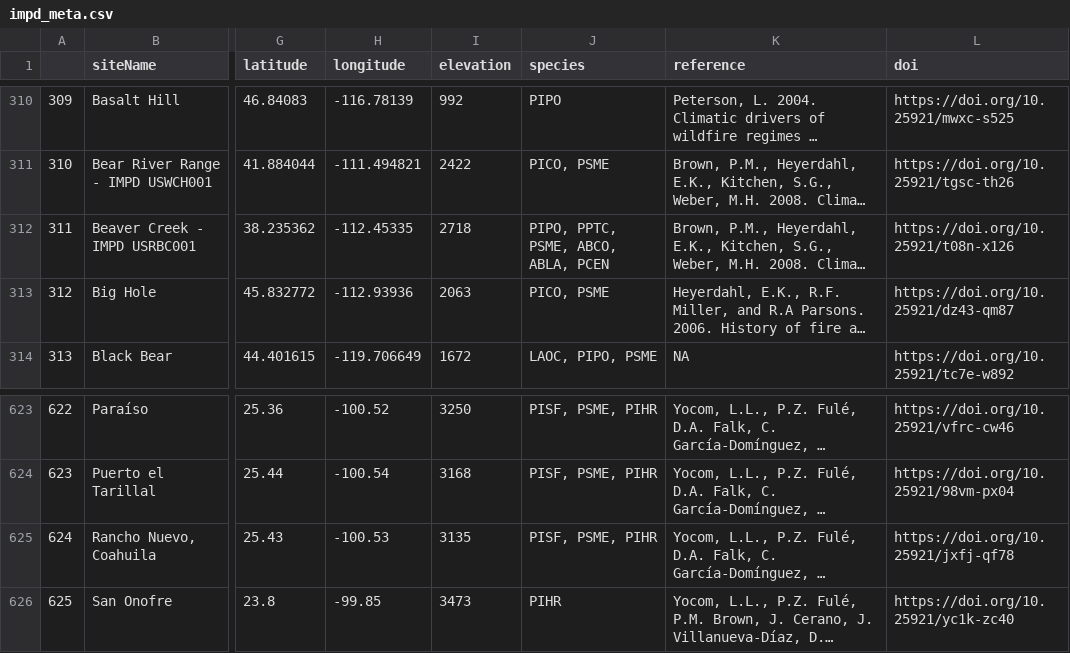
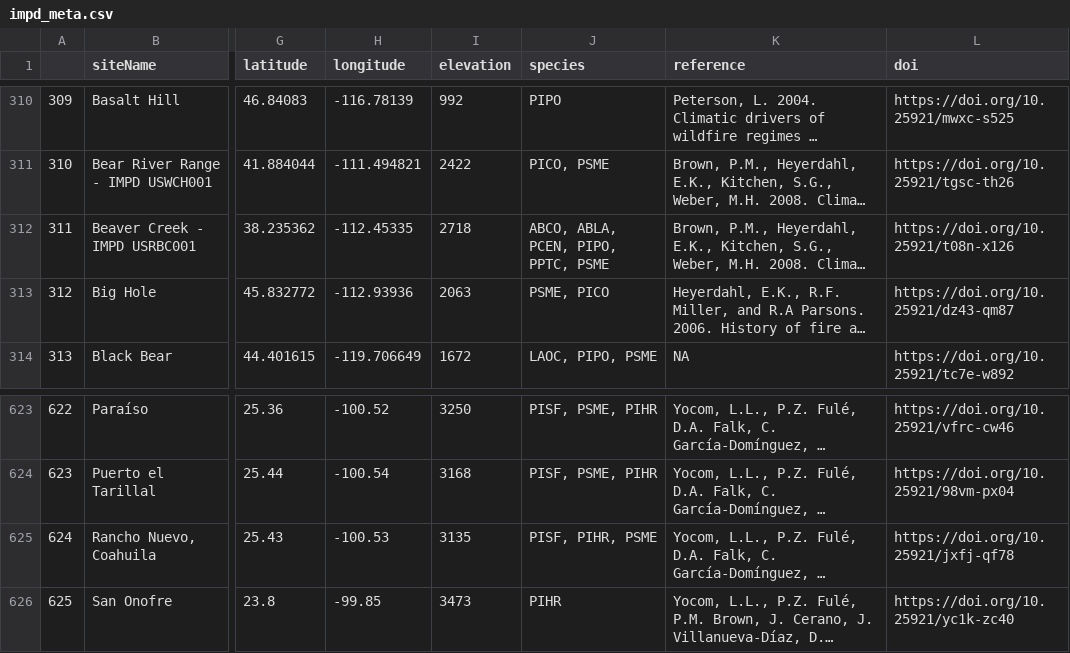
Before and after one commit to chguiterman/scrape-IMPD, a CSV file: data/impd_meta.csv, drawn as a sheet; only a part is shown, gaps mark what is left out; long unchanged cells end in …; the diff names each change by its address in the sheet, - before the commit and + after, or states it on an @@ line.

```diff
--- a/data/impd_meta.csv
+++ b/data/impd_meta.csv
-J312 (species): PIPO, PPTC, PSME, ABCO, ABLA, PCEN
+J312 (species): ABCO, ABLA, PCEN, PIPO, PPTC, PSME
-J313 (species): PICO, PSME
+J313 (species): PSME, PICO
-J625 (species): PISF, PSME, PIHR
+J625 (species): PISF, PIHR, PSME
```
